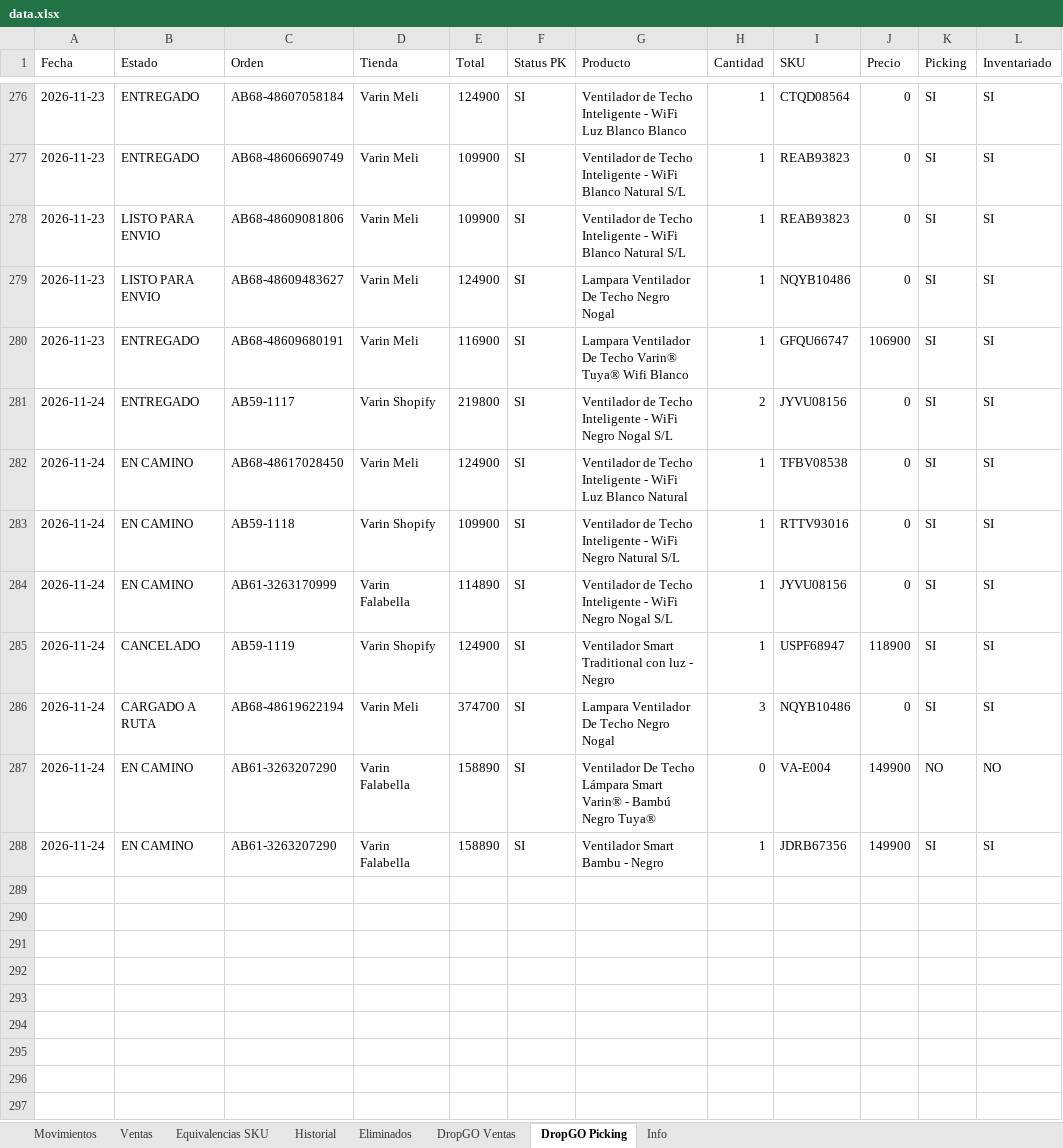
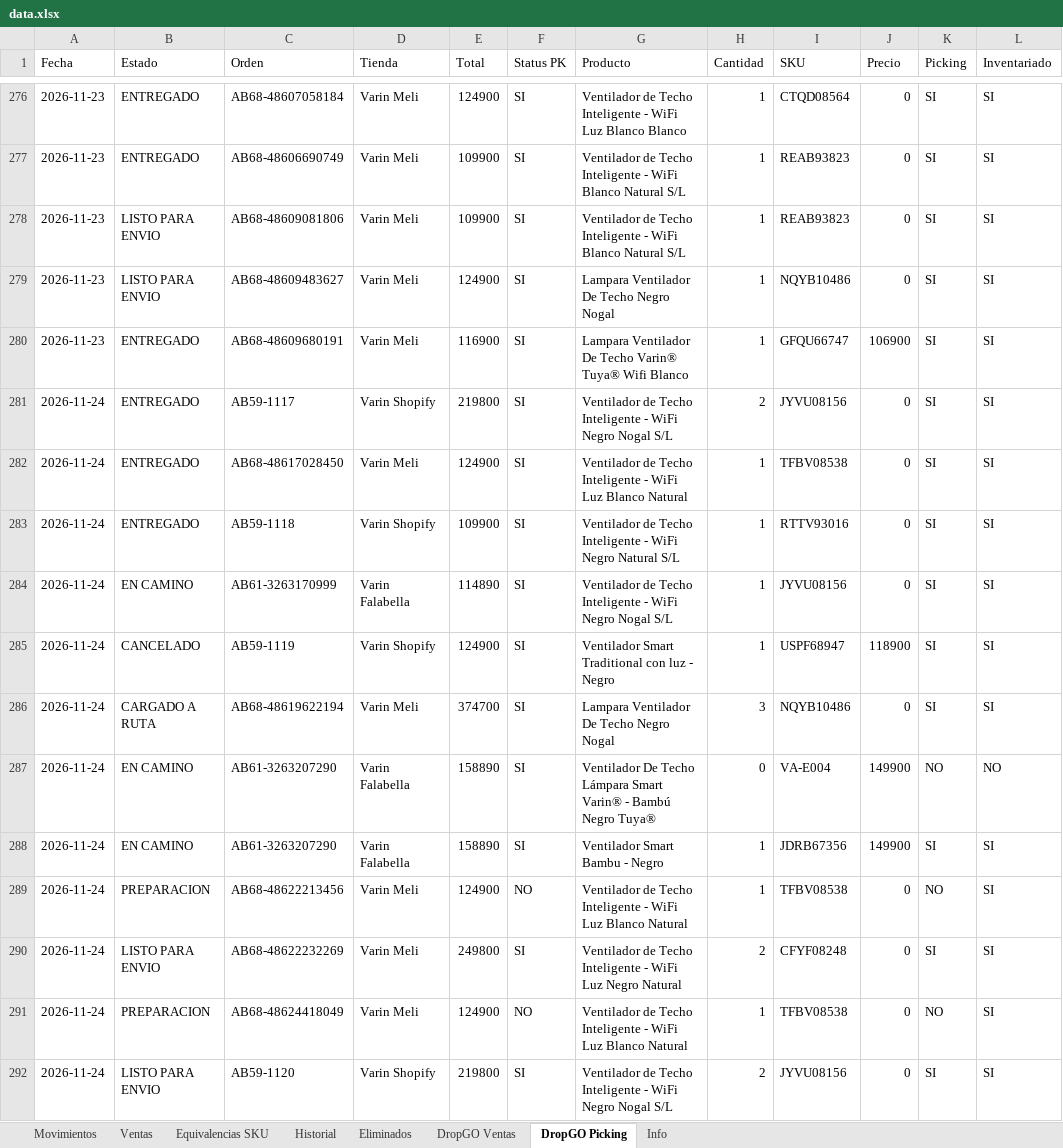
Before and after one commit to alaskanext-blip/ERPvarin, an Excel workbook: data.xlsx, sheet DropGO Picking, drawn as a sheet; only a part is shown, gaps mark what is left out; values as stored, in another font and other column widths than the file's, no borders; the diff names each change by its address in the sheet, - before the commit and + after, or states it on an @@ line.

Commit message:
Datos Varin 2026-11-25 11:03

```diff
--- a/data.xlsx (sheet DropGO Picking)
+++ b/data.xlsx (sheet DropGO Picking)
-B282:B283 (Estado): EN CAMINO
+B282:B283 (Estado): ENTREGADO
+row 289: 2026-11-24 | PREPARACION | AB68-48622213456 | Varin Meli | 124900 | NO | Ventilador de Techo Inteligente - WiFi Luz Blanco Natural | 1 | TFBV08538 | 0 | NO | SI
+row 290: 2026-11-24 | LISTO PARA ENVIO | AB68-48622232269 | Varin Meli | 249800 | SI | Ventilador de Techo Inteligente - WiFi Luz Negro Natural | 2 | CFYF08248 | 0 | SI | SI
+row 291: 2026-11-24 | PREPARACION | AB68-48624418049 | Varin Meli | 124900 | NO | Ventilador de Techo Inteligente - WiFi Luz Blanco Natural | 1 | TFBV08538 | 0 | NO | SI
+row 292: 2026-11-24 | LISTO PARA ENVIO | AB59-1120 | Varin Shopify | 219800 | SI | Ventilador de Techo Inteligente - WiFi Negro Nogal S/L | 2 | JYVU08156 | 0 | SI | SI
```
Also changed, not shown: sheet Ventas, sheet Movimientos, sheet Historial, sheet DropGO Ventas, sheet Info.
